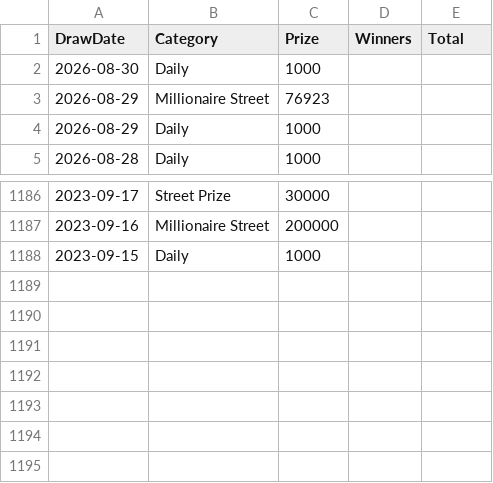
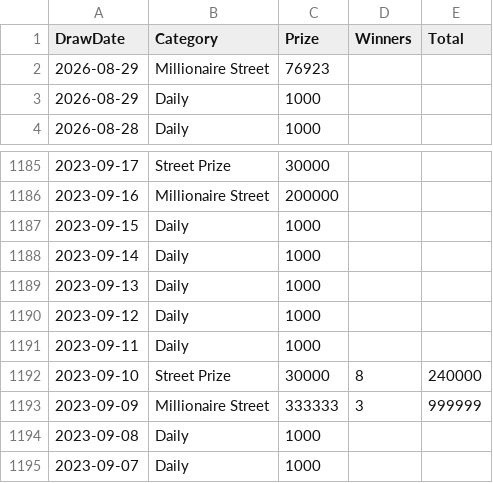
Before and after one commit to muckypaws/lottery-data, a CSV file: postcode_lottery_prizes.csv, drawn as a sheet; only a part is shown, gaps mark what is left out.

```diff
--- a/postcode_lottery_prizes.csv
+++ b/postcode_lottery_prizes.csv
@@ -1,3 +1,2 @@
 DrawDate,Category,Prize,Winners,Total
-2026-08-30,Daily,1000,,
 2026-08-29,Millionaire Street,76923,,
@@ -1188 +1187,9 @@
 2023-09-15,Daily,1000,,
+2023-09-14,Daily,1000,,
+2023-09-13,Daily,1000,,
+2023-09-12,Daily,1000,,
+2023-09-11,Daily,1000,,
+2023-09-10,Street Prize,30000,8,240000
+2023-09-09,Millionaire Street,333333,3,999999
+2023-09-08,Daily,1000,,
+2023-09-07,Daily,1000,,
```
Also changed, not shown: postcode_lottery_results.csv, 5 other files.
